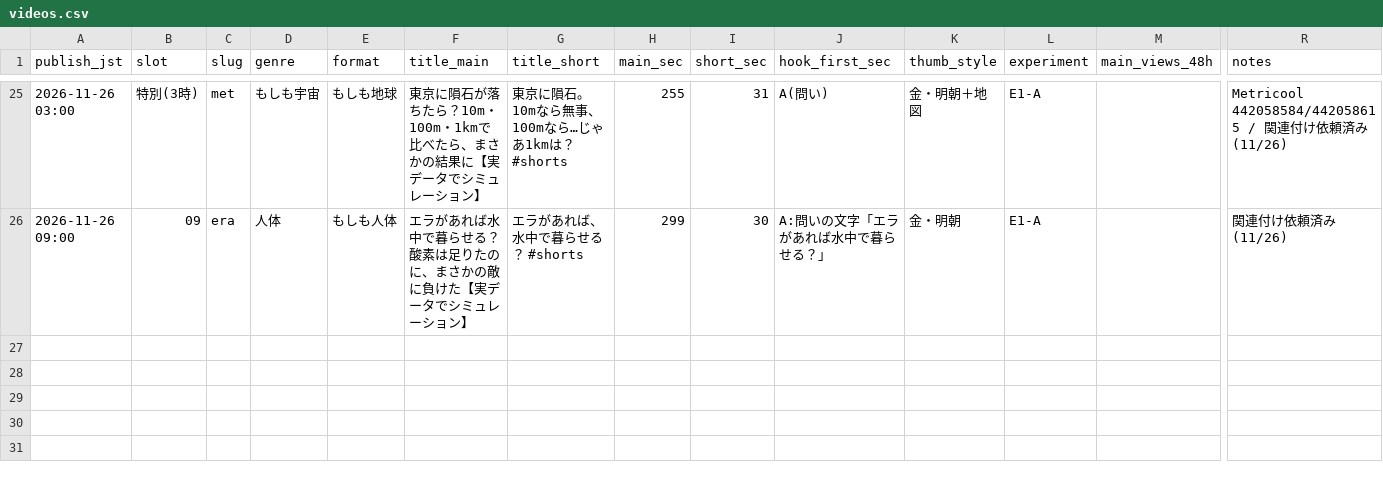
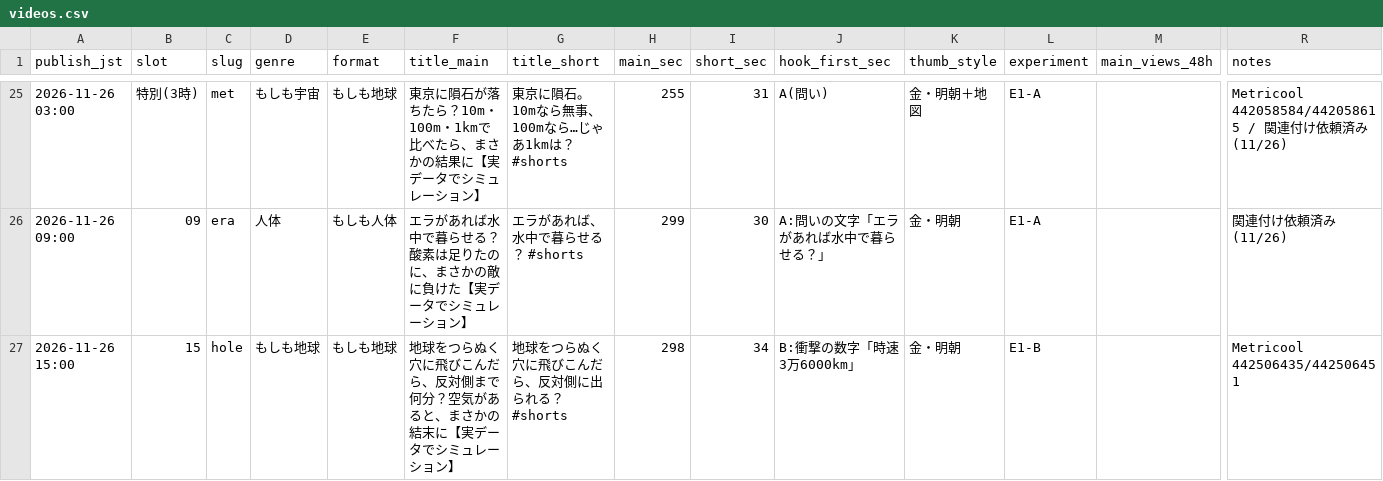
Before and after one commit to ryutordmail71-alt/youtube-videos, a CSV file: analytics/videos.csv, drawn as a sheet; only a part is shown, gaps mark what is left out; rows hold the shown columns only; the diff names each change by its address in the sheet, - before the commit and + after, or states it on an @@ line.

```diff
--- a/analytics/videos.csv
+++ b/analytics/videos.csv
+row 27: 2026-11-26 15:00 | 15 | hole | もしも地球 | もしも地球 | 地球をつらぬく穴に飛びこんだら、反対側まで何分？空気があると、まさかの結末に【実データでシミュレーション】 | 地球をつらぬく穴に飛びこんだら、反対側に出られる？ #shorts | 298 | 34 | B:衝撃の数字「時速3万6000km」 | 金・明朝 | E1-B |  | Metricool 442506435/442506451
```
Also changed, not shown: 10 other files.
